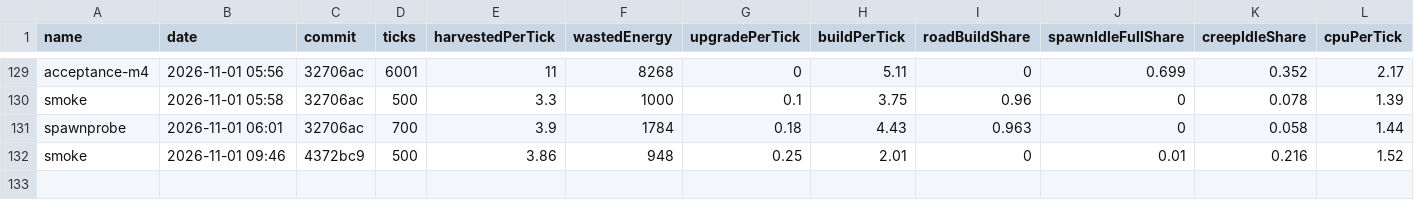
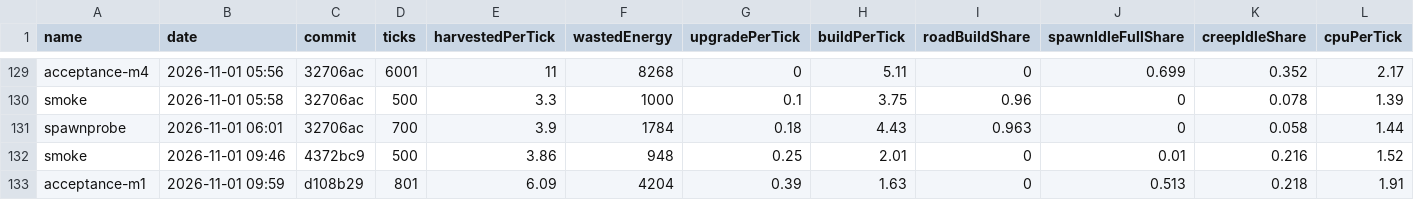
Before and after one commit to BurningBurrito/ScreepsAiSLP, a CSV file: reports/history.csv, drawn as a sheet; only a part is shown, gaps mark what is left out; rows hold the shown columns only; the diff names each change by its address in the sheet, - before the commit and + after, or states it on an @@ line.

Commit message:
Auto-commit leftover changes after agent run (2026-11-01 05:16)

```diff
--- a/reports/history.csv
+++ b/reports/history.csv
+row 133: acceptance-m1 | 2026-11-01 09:59 | d108b29 | 801 | 6.09 | 4204 | 0.39 | 1.63 | 0 | 0.513 | 0.218 | 1.91
```
Also changed, not shown: 3 other files.
